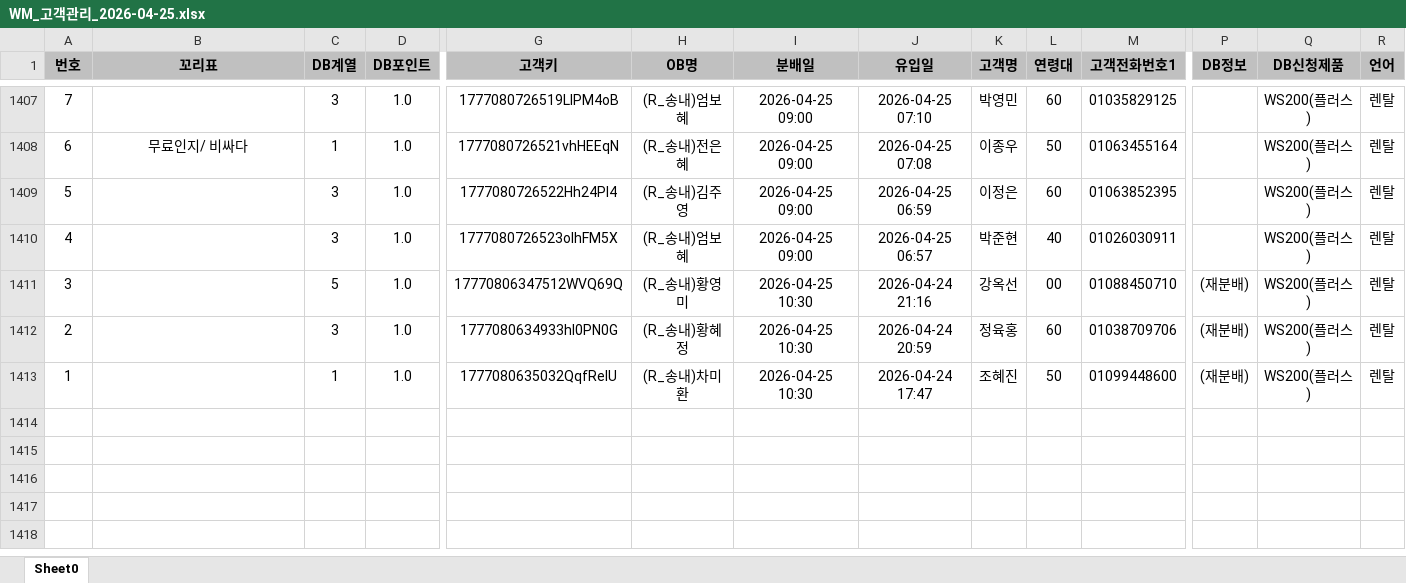
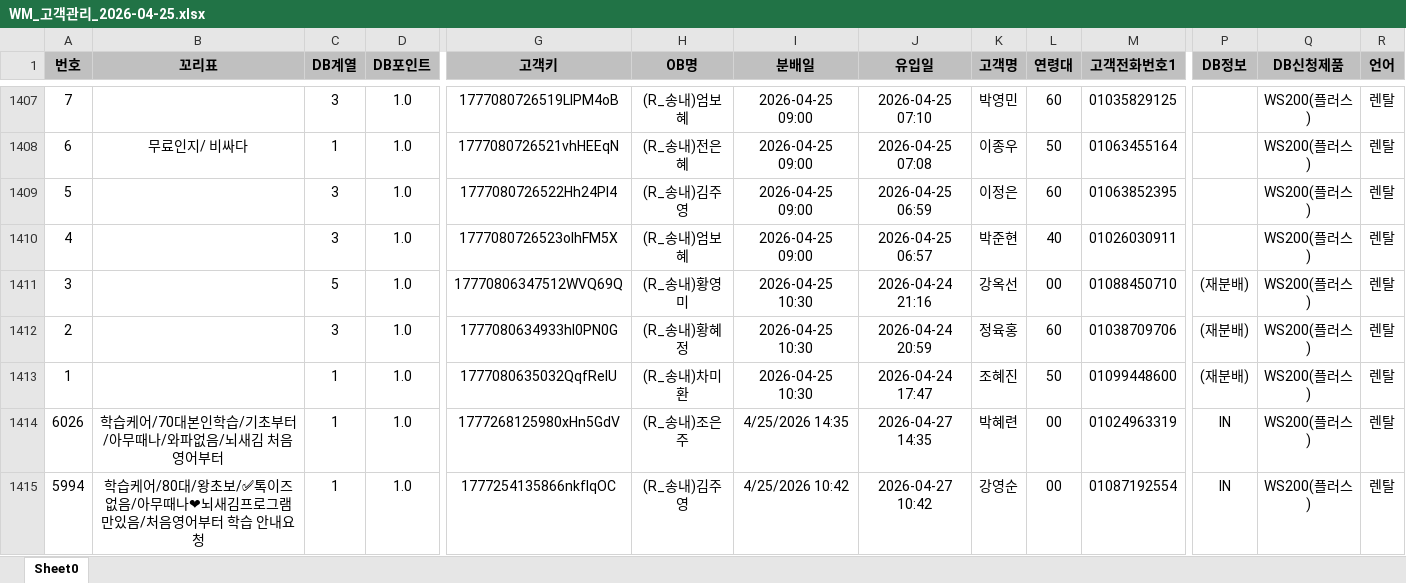
Before and after one commit to wminfobin-byte/wm_daily, an Excel workbook: archive/WM_고객관리_2026-04-25.xlsx, sheet Sheet0, drawn as a sheet; only a part is shown, gaps mark what is left out; values as stored, in another font and other column widths than the file's, no borders; rows hold the shown columns only; the diff names each change by its address in the sheet, - before the commit and + after, or states it on an @@ line.

Commit message:
아카이브: WM_고객관리_2026-04-25.xlsx

```diff
--- a/archive/WM_고객관리_2026-04-25.xlsx (sheet Sheet0)
+++ b/archive/WM_고객관리_2026-04-25.xlsx (sheet Sheet0)
+row 1414: 6026 | 학습케어/70대본인학습/기초부터/아무때나/와파없음/뇌새김 처음영어부터 | 1 | 1.0 | 1777268125980xHn5GdV | (R_송내)조은주 | 4/25/2026 14:35 | 2026-04-27 14:35 | 박혜련 | 00 | 01024963319 | IN | WS200(플러스) | 렌탈
+row 1415: 5994 | 학습케어/80대/왕초보/✅톡이즈없음/아무때나❤뇌새김프로그램만있음/처음영어부터 학습 안내요청 | 1 | 1.0 | 1777254135866nkflqOC | (R_송내)김주영 | 4/25/2026 10:42 | 2026-04-27 10:42 | 강영순 | 00 | 01087192554 | IN | WS200(플러스) | 렌탈
```
